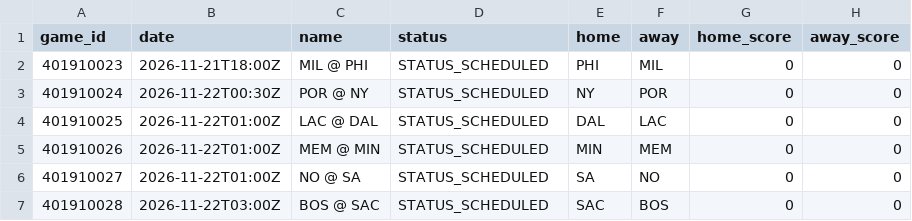
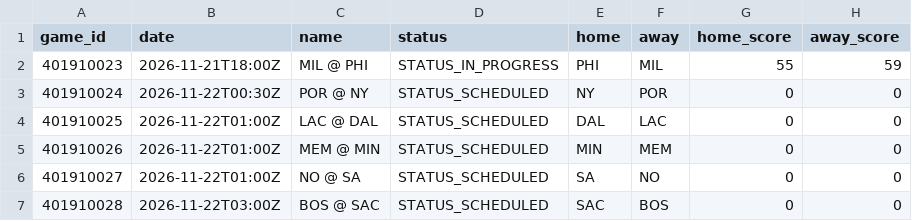
Before and after one commit to mason7park-debug/NBAprojections, a CSV file: data/slate/2026-11-21.csv, drawn as a sheet.

```diff
--- a/data/slate/2026-11-21.csv
+++ b/data/slate/2026-11-21.csv
@@ -1,3 +1,3 @@
 game_id,date,name,status,home,away,home_score,away_score
-401910023,2026-11-21T18:00Z,MIL @ PHI,STATUS_SCHEDULED,PHI,MIL,0,0
+401910023,2026-11-21T18:00Z,MIL @ PHI,STATUS_IN_PROGRESS,PHI,MIL,55,59
 401910024,2026-11-22T00:30Z,POR @ NY,STATUS_SCHEDULED,NY,POR,0,0
```
Also changed, not shown: data/gamepreds/2026-11-21.csv, data/injuries/2026-11-21.csv, 6 other files.
